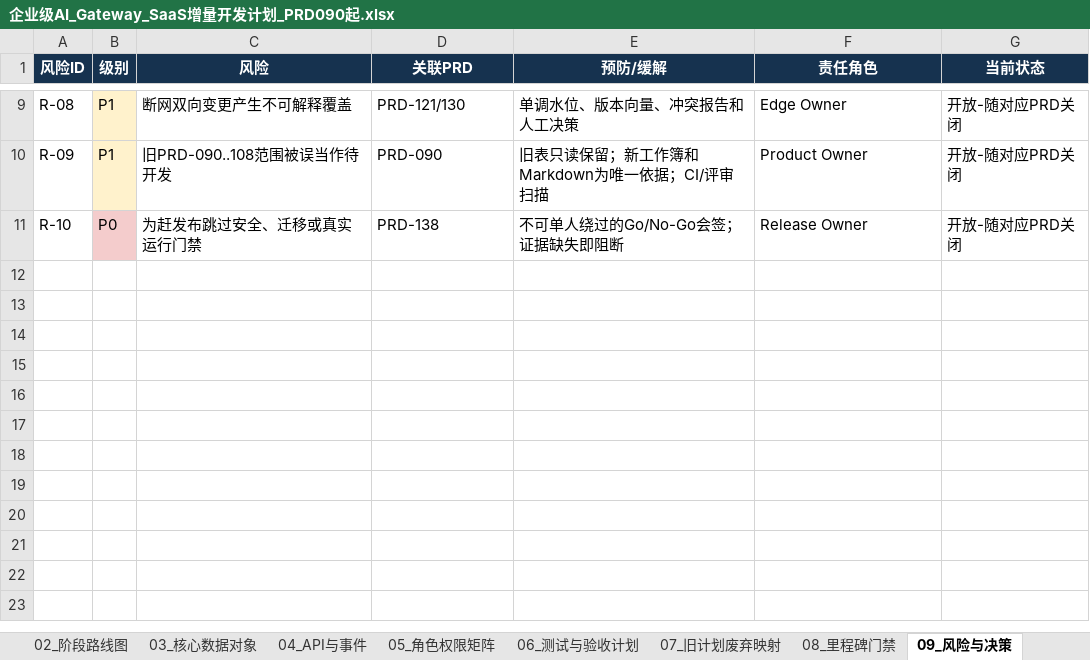
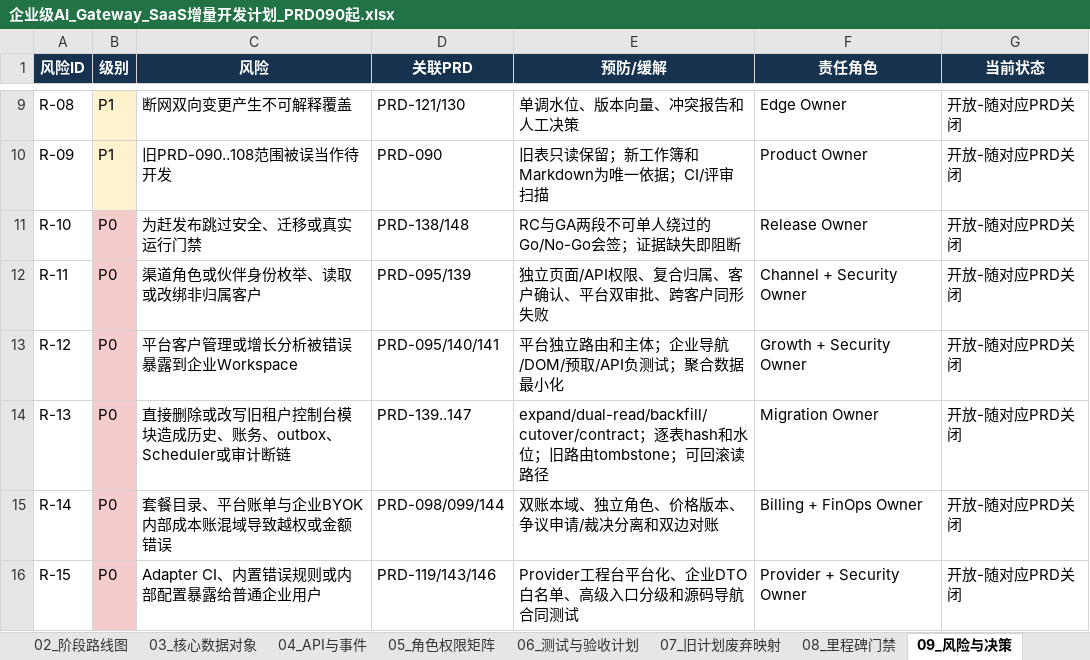
Before and after one commit to leerabo/MetaHub-Gateway, an Excel workbook: 企业级AI_Gateway_SaaS增量开发计划_PRD090起.xlsx, sheet 09_风险与决策, drawn as a sheet; only a part is shown, gaps mark what is left out; values as stored, in another font and other column widths than the file's, no borders; the diff names each change by its address in the sheet, - before the commit and + after, or states it on an @@ line.

```diff
--- a/企业级AI_Gateway_SaaS增量开发计划_PRD090起.xlsx (sheet 09_风险与决策)
+++ b/企业级AI_Gateway_SaaS增量开发计划_PRD090起.xlsx (sheet 09_风险与决策)
-D11 (关联PRD): PRD-138
+D11 (关联PRD): PRD-138/148
-E11 (预防/缓解): 不可单人绕过的Go/No-Go会签；证据缺失即阻断
+E11 (预防/缓解): RC与GA两段不可单人绕过的Go/No-Go会签；证据缺失即阻断
+row 12: R-11 | P0 | 渠道角色或伙伴身份枚举、读取或改绑非归属客户 | PRD-095/139 | 独立页面/API权限、复合归属、客户确认、平台双审批、跨客户同形失败 | Channel + Security Owner | 开放-随对应PRD关闭
+row 13: R-12 | P0 | 平台客户管理或增长分析被错误暴露到企业Workspace | PRD-095/140/141 | 平台独立路由和主体；企业导航/DOM/预取/API负测试；聚合数据最小化 | Growth + Security Owner | 开放-随对应PRD关闭
+row 14: R-13 | P0 | 直接删除或改写旧租户控制台模块造成历史、账务、outbox、Scheduler或审计断链 | PRD-139..147 | expand/dual-read/backfill/cutover/contract；逐表hash和水位；旧路由tombstone；可回滚读路径 | Migration Owner | 开放-随对应PRD关闭
+row 15: R-14 | P0 | 套餐目录、平台账单与企业BYOK内部成本账混域导致越权或金额错误 | PRD-098/099/144 | 双账本域、独立角色、价格版本、争议申请/裁决分离和双边对账 | Billing + FinOps Owner | 开放-随对应PRD关闭
+row 16: R-15 | P0 | Adapter CI、内置错误规则或内部配置暴露给普通企业用户 | PRD-119/143/146 | Provider工程台平台化、企业DTO白名单、高级入口分级和源码导航合同测试 | Provider + Security Owner | 开放-随对应PRD关闭
```
Also changed, not shown: sheet 04_API与事件, sheet 03_核心数据对象, sheet 01_PRD总表, sheet 06_测试与验收计划, sheet 05_角色权限矩阵, sheet 02_阶段路线图, 2 more sheets, other sheet tabs, 企业级AI_Gateway_PRD开发总清单_给CodexClaude.xlsx, 11 other files.
